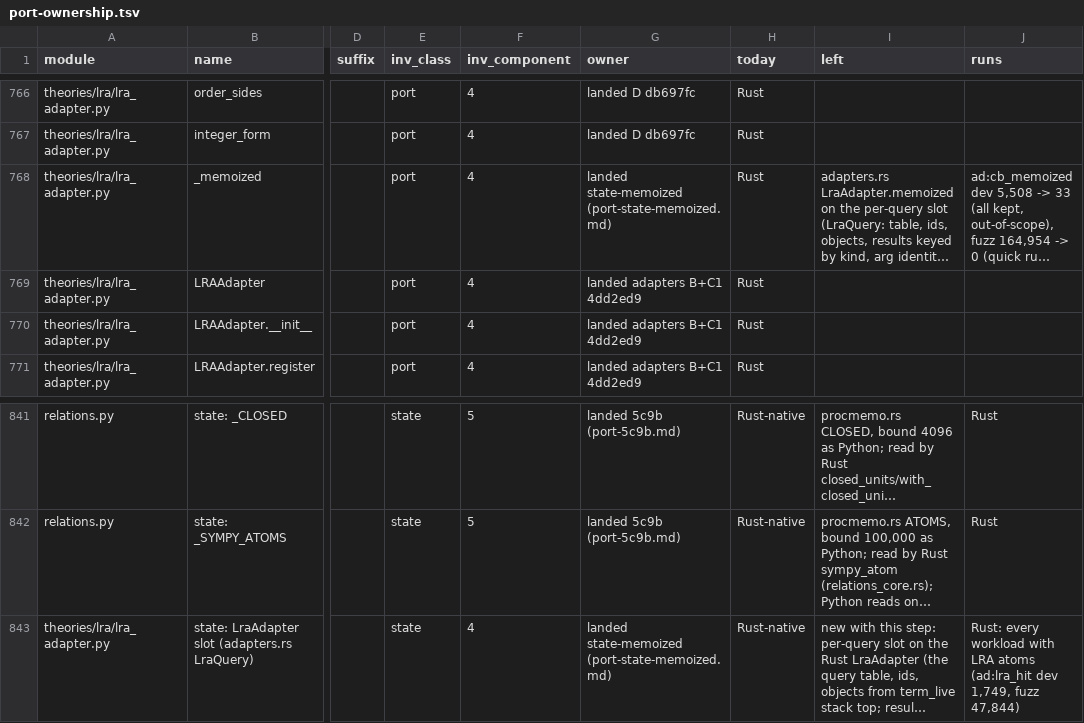
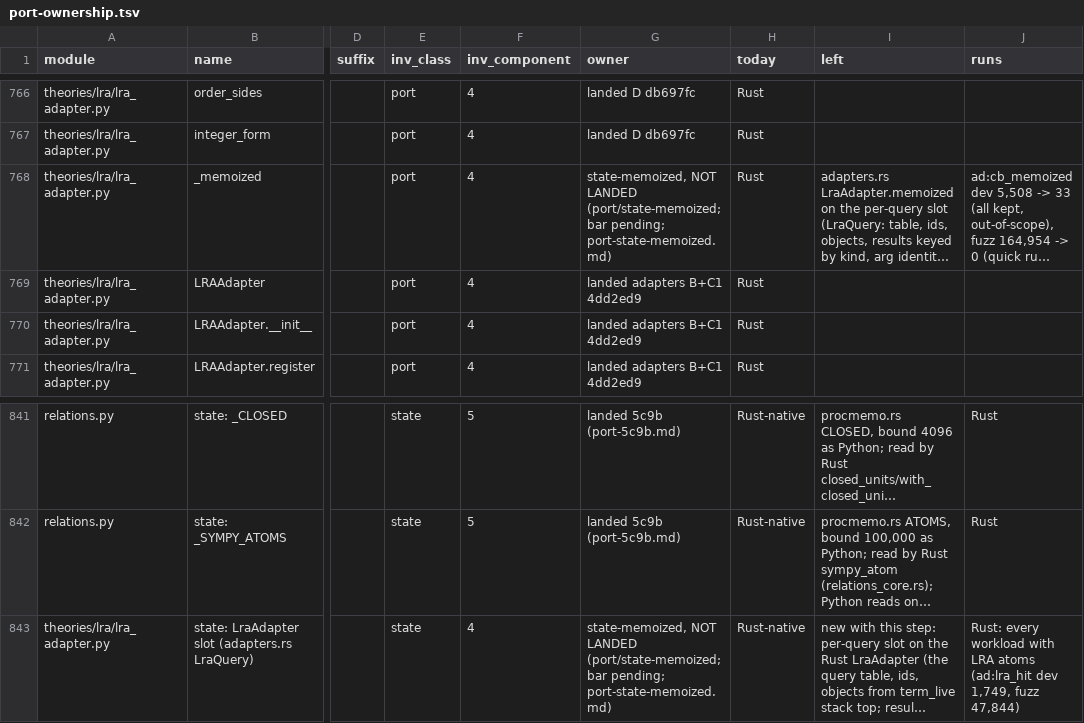
Before and after one commit to tilorc-bot/satassume, a TSV file: rust-spike/slice/results/port-ownership.tsv, drawn as a sheet; only a part is shown, gaps mark what is left out; long unchanged cells end in …; the diff names each change by its address in the sheet, - before the commit and + after, or states it on an @@ line.

```diff
--- a/rust-spike/slice/results/port-ownership.tsv
+++ b/rust-spike/slice/results/port-ownership.tsv
-G768 (owner): landed state-memoized (port-state-memoized.md)
+G768 (owner): state-memoized, NOT LANDED (port/state-memoized; bar pending; port-state-memoized.md)
-G843 (owner): landed state-memoized (port-state-memoized.md)
+G843 (owner): state-memoized, NOT LANDED (port/state-memoized; bar pending; port-state-memoized.md)
```
Also changed, not shown: 1 other file.
